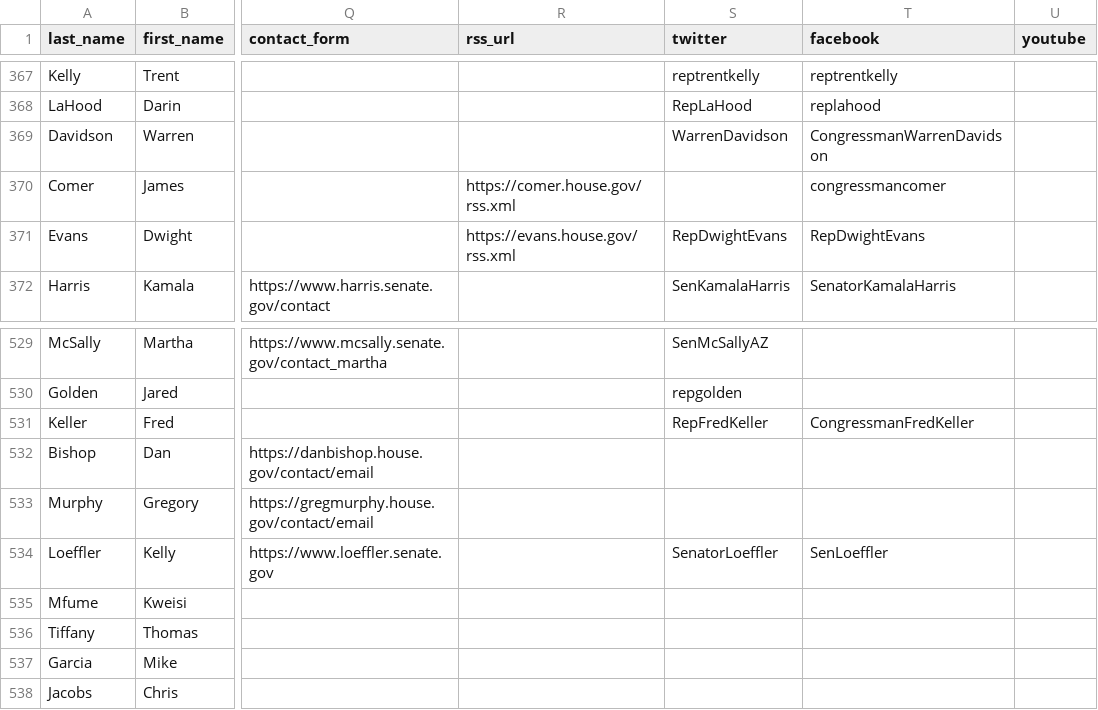
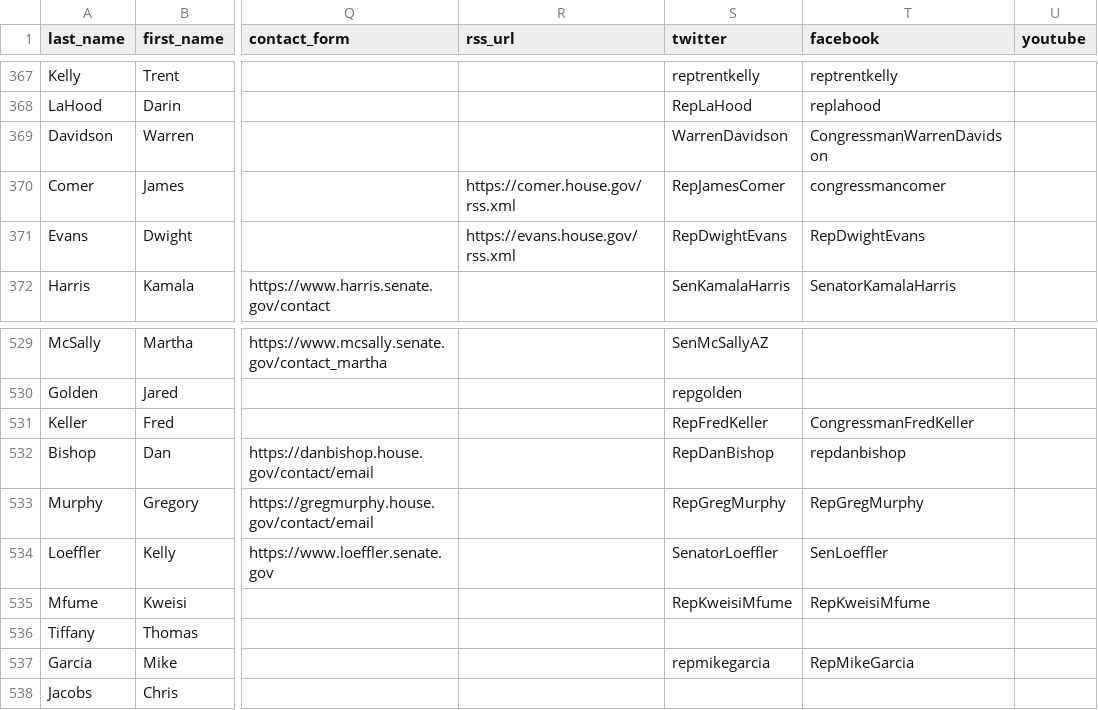
Before and after one commit to unitedstates/congress-legislators, a CSV file: legislators-current.csv, drawn as a sheet; only a part is shown, gaps mark what is left out; the diff names each change by its address in the sheet, - before the commit and + after, or states it on an @@ line.

```diff
--- a/legislators-current.csv
+++ b/legislators-current.csv
-S370 (twitter): (empty)
+S370 (twitter): RepJamesComer
-S532 (twitter): (empty)
+S532 (twitter): RepDanBishop
-T532 (facebook): (empty)
+T532 (facebook): repdanbishop
-S533 (twitter): (empty)
+S533 (twitter): RepGregMurphy
-T533 (facebook): (empty)
+T533 (facebook): RepGregMurphy
-S535 (twitter): (empty)
+S535 (twitter): RepKweisiMfume
-T535 (facebook): (empty)
+T535 (facebook): RepKweisiMfume
-S537 (twitter): (empty)
+S537 (twitter): repmikegarcia
-T537 (facebook): (empty)
+T537 (facebook): RepMikeGarcia
```
Also changed, not shown: 2 other files.
